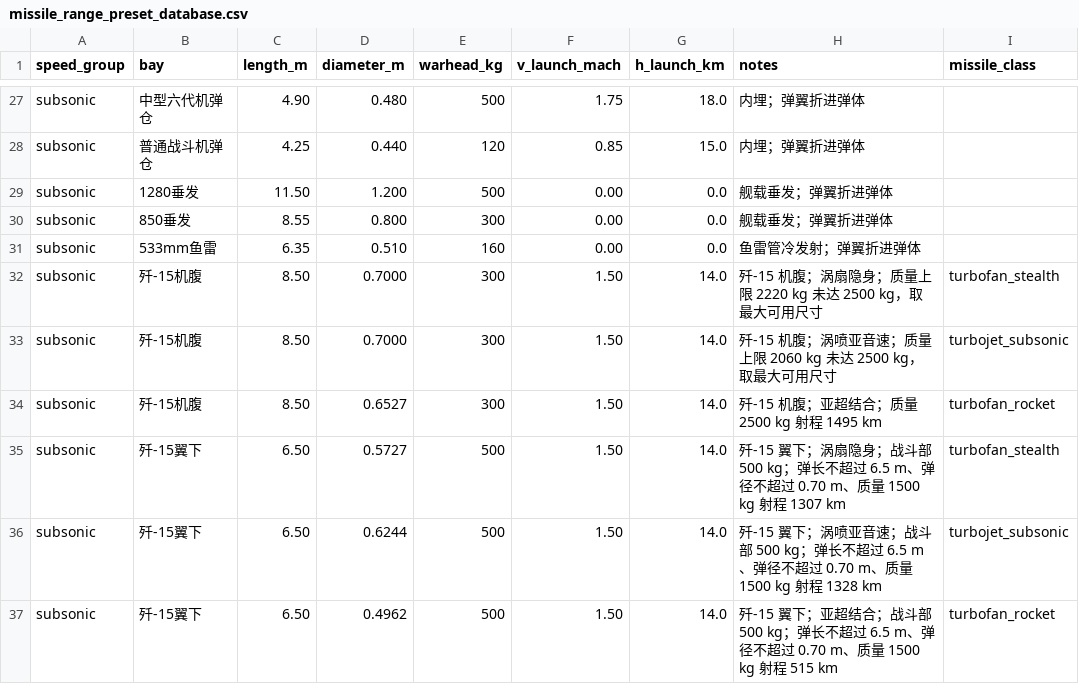
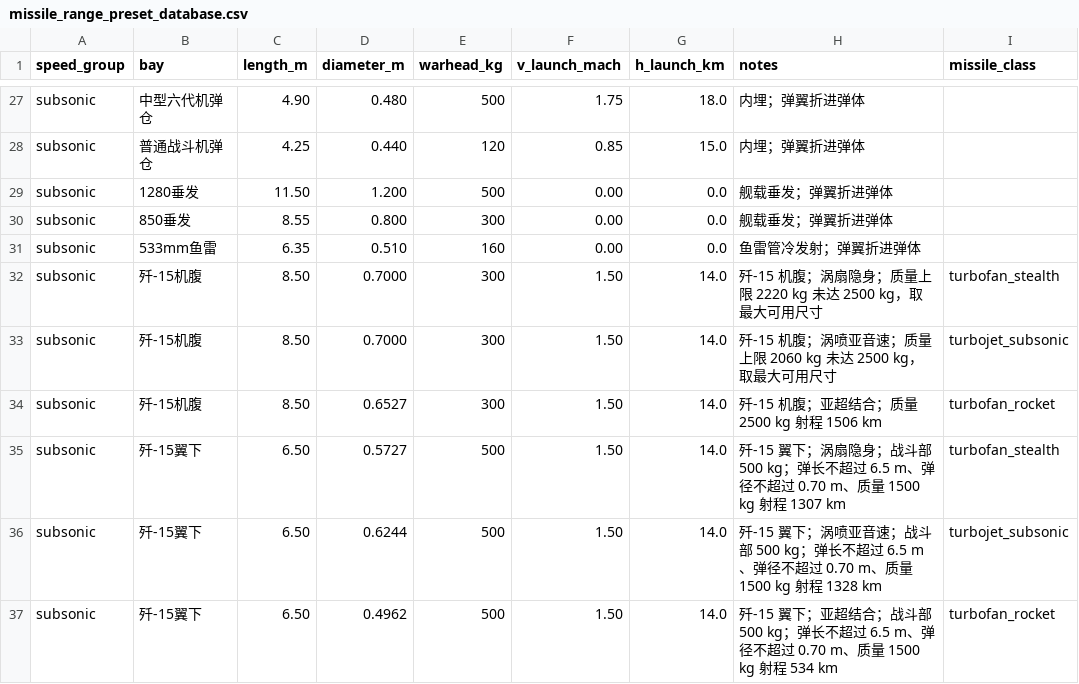
Before and after one commit to xtxsinan-lgtm/military_simulators, a CSV file: data/missile_range_preset_database.csv, drawn as a sheet; only a part is shown, gaps mark what is left out.

```diff
--- a/data/missile_range_preset_database.csv
+++ b/data/missile_range_preset_database.csv
@@ -33,5 +33,5 @@ subsonic,歼-15机腹,8.50,0.7000,300,1.50,14.0,歼-15 机腹；涡扇隐身；
 subsonic,歼-15机腹,8.50,0.7000,300,1.50,14.0,歼-15 机腹；涡喷亚音速；质量上限 2060 kg 未达 2500 kg，取最大可用尺寸,turbojet_subsonic
-subsonic,歼-15机腹,8.50,0.6527,300,1.50,14.0,歼-15 机腹；亚超结合；质量 2500 kg 射程 1495 km,turbofan_rocket
+subsonic,歼-15机腹,8.50,0.6527,300,1.50,14.0,歼-15 机腹；亚超结合；质量 2500 kg 射程 1506 km,turbofan_rocket
 subsonic,歼-15翼下,6.50,0.5727,500,1.50,14.0,歼-15 翼下；涡扇隐身；战斗部 500 kg；弹长不超过 6.5 m、弹径不超过 0.70 m、质量 1500 kg 射程 1307 km,turbofan_stealth
 subsonic,歼-15翼下,6.50,0.6244,500,1.50,14.0,歼-15 翼下；涡喷亚音速；战斗部 500 kg；弹长不超过 6.5 m、弹径不超过 0.70 m、质量 1500 kg 射程 1328 km,turbojet_subsonic
-subsonic,歼-15翼下,6.50,0.4962,500,1.50,14.0,歼-15 翼下；亚超结合；战斗部 500 kg；弹长不超过 6.5 m、弹径不超过 0.70 m、质量 1500 kg 射程 515 km,turbofan_rocket
+subsonic,歼-15翼下,6.50,0.4962,500,1.50,14.0,歼-15 翼下；亚超结合；战斗部 500 kg；弹长不超过 6.5 m、弹径不超过 0.70 m、质量 1500 kg 射程 534 km,turbofan_rocket
```
Also changed, not shown: docs/py/data/missile_range_preset_database.csv, 12 other files.
